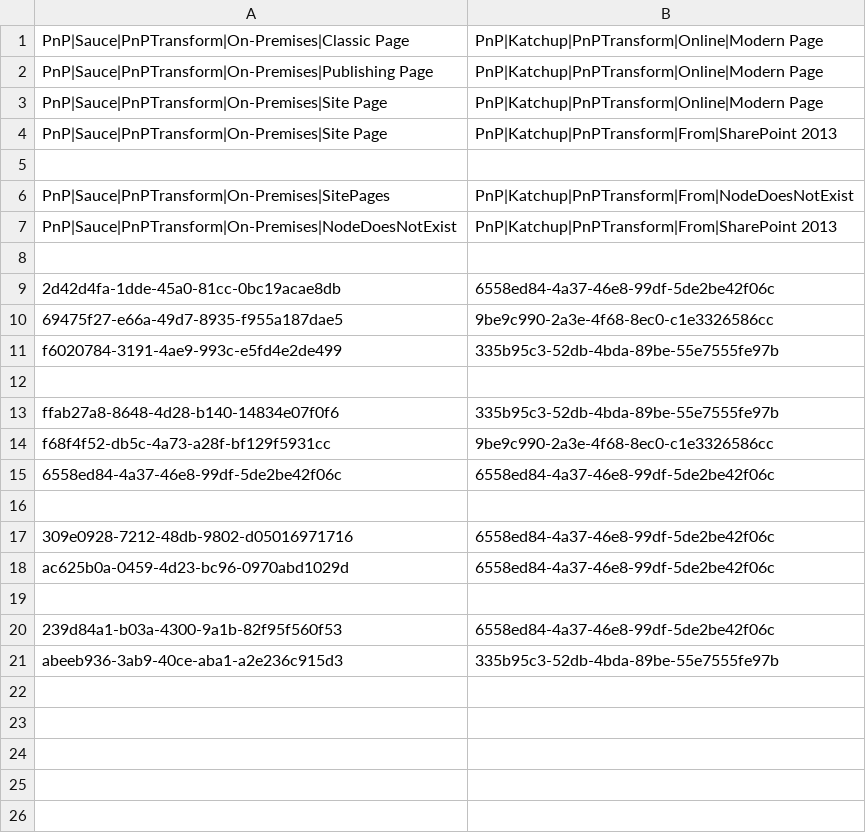
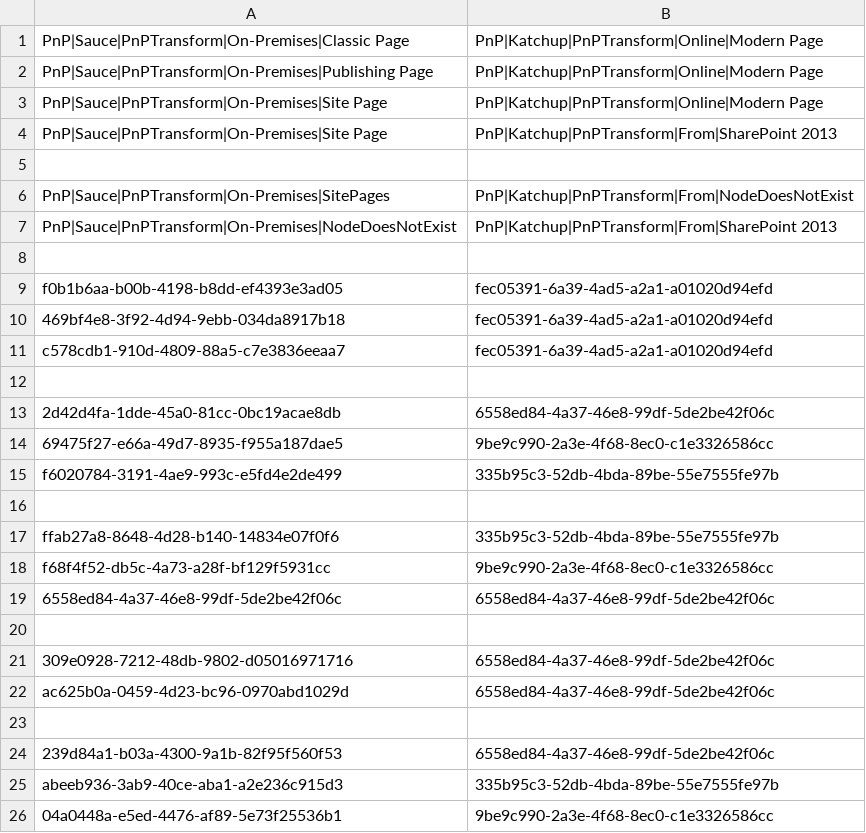
Before and after one commit to pnp/modernization, a CSV file: Tools/SharePoint.Modernization/SharePointPnP.Modernization.Framework.Tests/Transform/Mapping/term_mapping_sample.csv, drawn as a sheet.

Commit message:
Unit Test Adjustments

```diff
--- a/Tools/SharePoint.Modernization/SharePointPnP.Modernization.Framework.Tests/Transform/Mapping/term_mapping_sample.csv
+++ b/Tools/SharePoint.Modernization/SharePointPnP.Modernization.Framework.Tests/Transform/Mapping/term_mapping_sample.csv
@@ -8,2 +8,6 @@ PnP|Sauce|PnPTransform|On-Premises|NodeDoesNotExist,PnP|Katchup|PnPTransform|Fro
 
+f0b1b6aa-b00b-4198-b8dd-ef4393e3ad05,fec05391-6a39-4ad5-a2a1-a01020d94efd
+469bf4e8-3f92-4d94-9ebb-034da8917b18,fec05391-6a39-4ad5-a2a1-a01020d94efd
+c578cdb1-910d-4809-88a5-c7e3836eeaa7,fec05391-6a39-4ad5-a2a1-a01020d94efd
+
 2d42d4fa-1dde-45a0-81cc-0bc19acae8db,6558ed84-4a37-46e8-99df-5de2be42f06c
@@ -21 +25,2 @@ ac625b0a-0459-4d23-bc96-0970abd1029d,6558ed84-4a37-46e8-99df-5de2be42f06c
 abeeb936-3ab9-40ce-aba1-a2e236c915d3,335b95c3-52db-4bda-89be-55e7555fe97b
+04a0448a-e5ed-4476-af89-5e73f25536b1,9be9c990-2a3e-4f68-8ec0-c1e3326586cc
```
Also changed, not shown: 1 other file.
